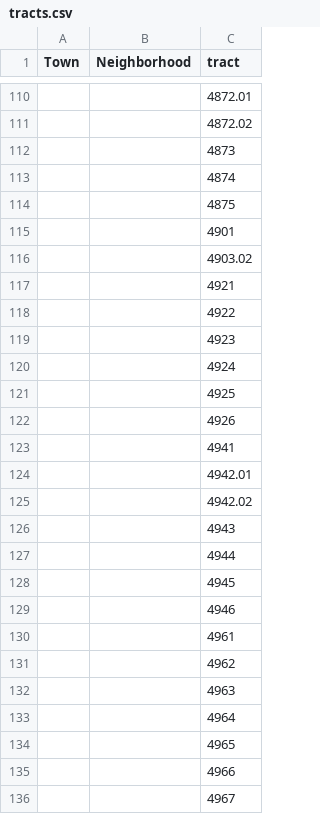
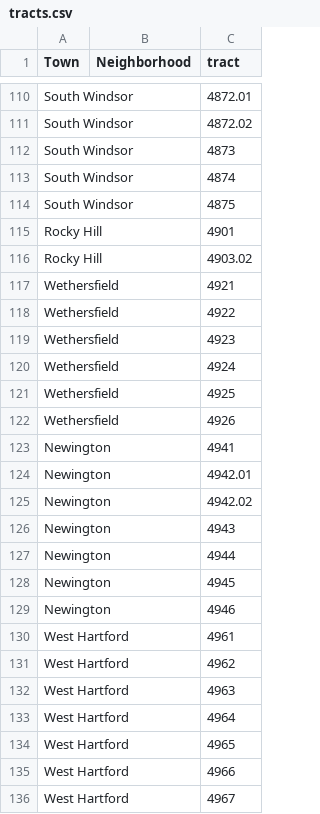
Before and after one commit to sgaul/mockup, a CSV file: tracts.csv, drawn as a sheet; only a part is shown, gaps mark what is left out; the diff covers the shown part only; the diff names each change by its address in the sheet, - before the commit and + after, or states it on an @@ line.

```diff
--- a/tracts.csv
+++ b/tracts.csv
-A110:A114 (Town): (empty)
+A110:A114 (Town): South Windsor
-A115:A116 (Town): (empty)
+A115:A116 (Town): Rocky Hill
-A117:A122 (Town): (empty)
+A117:A122 (Town): Wethersfield
-A123:A129 (Town): (empty)
+A123:A129 (Town): Newington
-A130:A136 (Town): (empty)
+A130:A136 (Town): West Hartford
```
Also changed, not shown: 110 edited cells elsewhere in this file, 30 other files.
